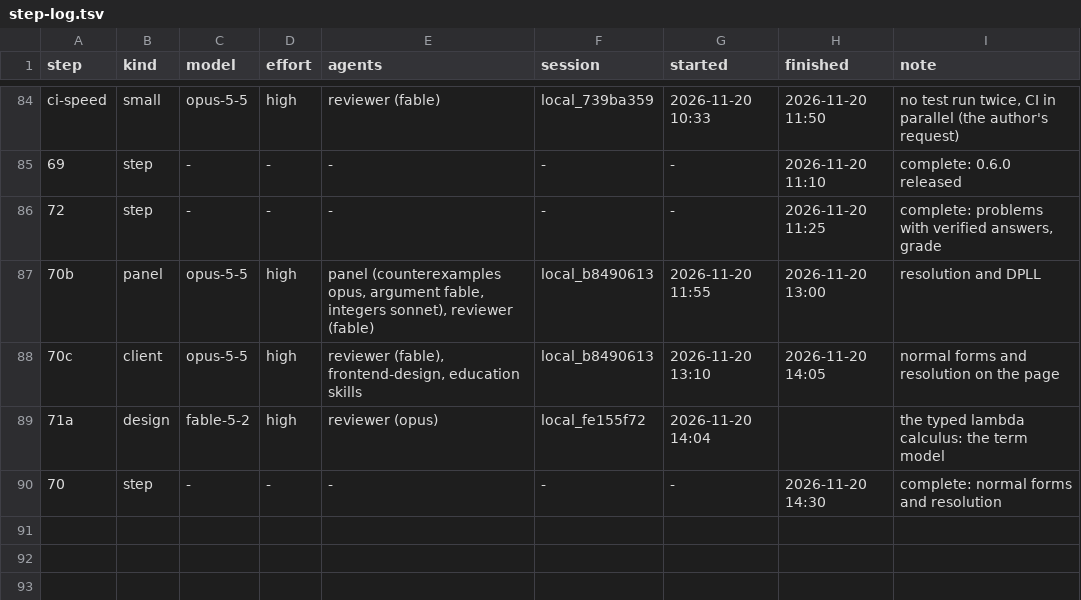
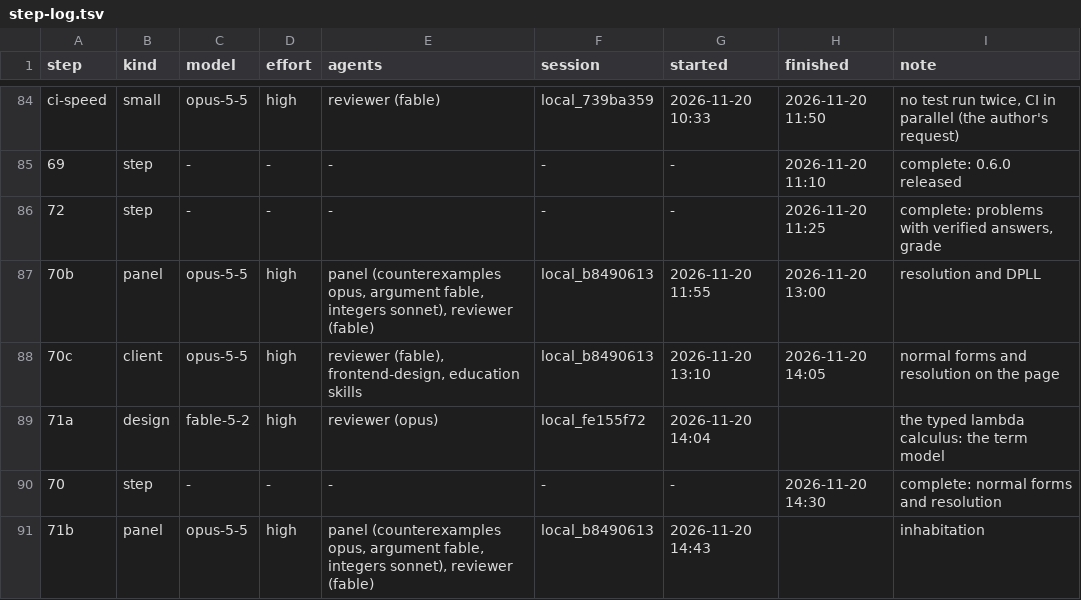
Before and after one commit to deduxit/deduxit, a TSV file: plan/notes/step-log.tsv, drawn as a sheet; only a part is shown, gaps mark what is left out.

```diff
--- a/plan/notes/step-log.tsv
+++ b/plan/notes/step-log.tsv
@@ -90 +90,2 @@ ci-speed	small	opus-5-5	high	reviewer (fable)	local_739ba359	2026-11-20 10:33	20
 70	step	-	-	-	-	-	2026-11-20 14:30	complete: normal forms and resolution
+71b	panel	opus-5-5	high	panel (counterexamples opus, argument fable, integers sonnet), reviewer (fable)	local_b8490613	2026-11-20 14:43		inhabitation
```
